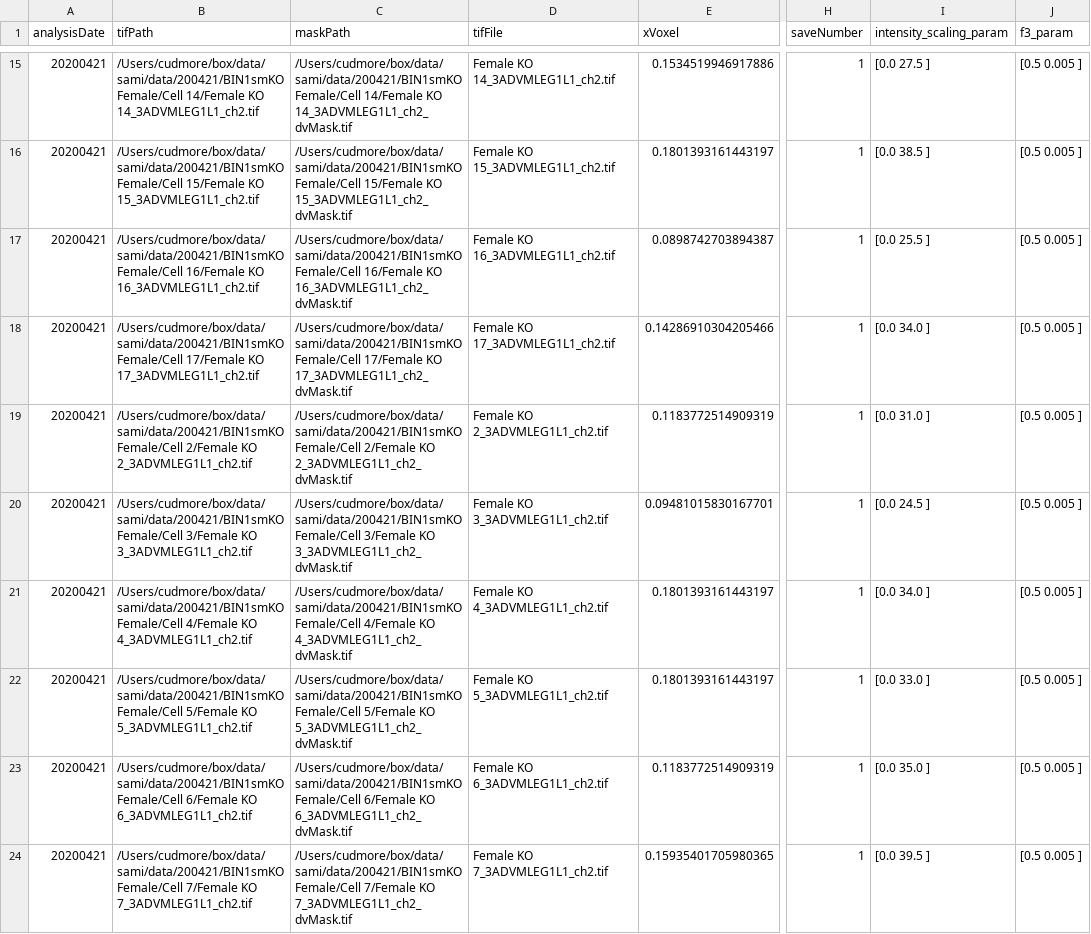
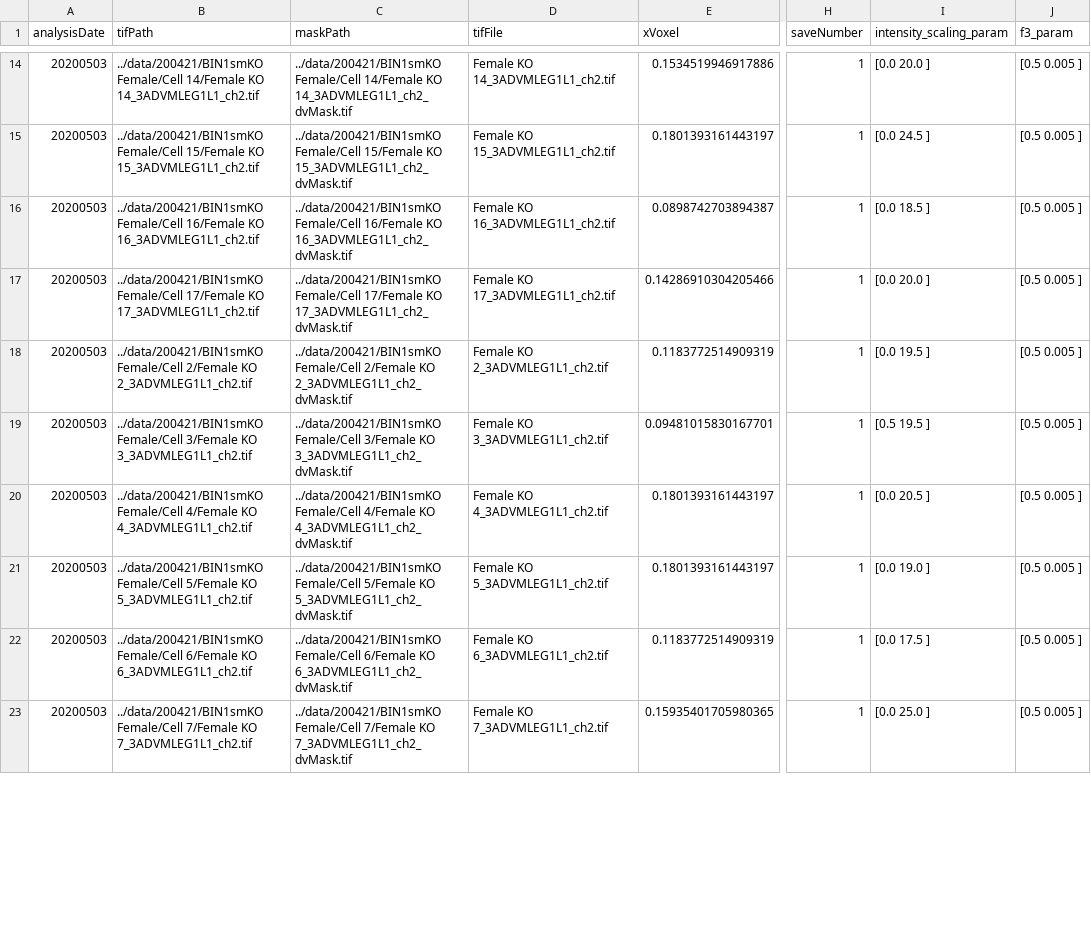
Before and after one commit to cudmore/smMicrotubule, a CSV file: analysis/ko-female_batch_results.csv, drawn as a sheet; only a part is shown, gaps mark what is left out; addresses are those after the commit; the diff covers the shown part only; the diff names each change by its address in the sheet, - before the commit and + after, or states it on an @@ line.

```diff
--- a/analysis/ko-female_batch_results.csv
+++ b/analysis/ko-female_batch_results.csv
-A14:A23 (analysisDate): 20200421
+A14:A23 (analysisDate): 20200503
-B14 (tifPath): /Users/cudmore/box/data/sami/data/200421/BIN1smKO Female/Cell 14/Female…
+B14 (tifPath): ../data/200421/BIN1smKO Female/Cell 14/Female…
-C14 (maskPath): /Users/cudmore/box/data/sami/data/200421/BIN1smKO Female/Cell 14/Female…
+C14 (maskPath): ../data/200421/BIN1smKO Female/Cell 14/Female…
-I14 (intensity_scaling_param): [0.0 27.5 ]
+I14 (intensity_scaling_param): [0.0 20.0 ]
-B15 (tifPath): /Users/cudmore/box/data/sami/data/200421/BIN1smKO Female/Cell 15/Female…
+B15 (tifPath): ../data/200421/BIN1smKO Female/Cell 15/Female…
-C15 (maskPath): /Users/cudmore/box/data/sami/data/200421/BIN1smKO Female/Cell 15/Female…
+C15 (maskPath): ../data/200421/BIN1smKO Female/Cell 15/Female…
-I15 (intensity_scaling_param): [0.0 38.5 ]
+I15 (intensity_scaling_param): [0.0 24.5 ]
-B16 (tifPath): /Users/cudmore/box/data/sami/data/200421/BIN1smKO Female/Cell 16/Female…
+B16 (tifPath): ../data/200421/BIN1smKO Female/Cell 16/Female…
-C16 (maskPath): /Users/cudmore/box/data/sami/data/200421/BIN1smKO Female/Cell 16/Female…
+C16 (maskPath): ../data/200421/BIN1smKO Female/Cell 16/Female…
-I16 (intensity_scaling_param): [0.0 25.5 ]
+I16 (intensity_scaling_param): [0.0 18.5 ]
-B17 (tifPath): /Users/cudmore/box/data/sami/data/200421/BIN1smKO Female/Cell 17/Female…
+B17 (tifPath): ../data/200421/BIN1smKO Female/Cell 17/Female…
-C17 (maskPath): /Users/cudmore/box/data/sami/data/200421/BIN1smKO Female/Cell 17/Female…
+C17 (maskPath): ../data/200421/BIN1smKO Female/Cell 17/Female…
-I17 (intensity_scaling_param): [0.0 34.0 ]
+I17 (intensity_scaling_param): [0.0 20.0 ]
-B18 (tifPath): /Users/cudmore/box/data/sami/data/200421/BIN1smKO Female/Cell 2/Female…
+B18 (tifPath): ../data/200421/BIN1smKO Female/Cell 2/Female…
-C18 (maskPath): /Users/cudmore/box/data/sami/data/200421/BIN1smKO Female/Cell 2/Female…
+C18 (maskPath): ../data/200421/BIN1smKO Female/Cell 2/Female…
-I18 (intensity_scaling_param): [0.0 31.0 ]
+I18 (intensity_scaling_param): [0.0 19.5 ]
-B19 (tifPath): /Users/cudmore/box/data/sami/data/200421/BIN1smKO Female/Cell 3/Female…
+B19 (tifPath): ../data/200421/BIN1smKO Female/Cell 3/Female…
-C19 (maskPath): /Users/cudmore/box/data/sami/data/200421/BIN1smKO Female/Cell 3/Female…
+C19 (maskPath): ../data/200421/BIN1smKO Female/Cell 3/Female…
-I19 (intensity_scaling_param): [0.0 24.5 ]
+I19 (intensity_scaling_param): [0.5 19.5 ]
-B20 (tifPath): /Users/cudmore/box/data/sami/data/200421/BIN1smKO Female/Cell 4/Female…
+B20 (tifPath): ../data/200421/BIN1smKO Female/Cell 4/Female…
-C20 (maskPath): /Users/cudmore/box/data/sami/data/200421/BIN1smKO Female/Cell 4/Female…
+C20 (maskPath): ../data/200421/BIN1smKO Female/Cell 4/Female…
-I20 (intensity_scaling_param): [0.0 34.0 ]
+I20 (intensity_scaling_param): [0.0 20.5 ]
-B21 (tifPath): /Users/cudmore/box/data/sami/data/200421/BIN1smKO Female/Cell 5/Female…
+B21 (tifPath): ../data/200421/BIN1smKO Female/Cell 5/Female…
-C21 (maskPath): /Users/cudmore/box/data/sami/data/200421/BIN1smKO Female/Cell 5/Female…
+C21 (maskPath): ../data/200421/BIN1smKO Female/Cell 5/Female…
-I21 (intensity_scaling_param): [0.0 33.0 ]
+I21 (intensity_scaling_param): [0.0 19.0 ]
-B22 (tifPath): /Users/cudmore/box/data/sami/data/200421/BIN1smKO Female/Cell 6/Female…
+B22 (tifPath): ../data/200421/BIN1smKO Female/Cell 6/Female…
-C22 (maskPath): /Users/cudmore/box/data/sami/data/200421/BIN1smKO Female/Cell 6/Female…
+C22 (maskPath): ../data/200421/BIN1smKO Female/Cell 6/Female…
-I22 (intensity_scaling_param): [0.0 35.0 ]
+I22 (intensity_scaling_param): [0.0 17.5 ]
-B23 (tifPath): /Users/cudmore/box/data/sami/data/200421/BIN1smKO Female/Cell 7/Female…
+B23 (tifPath): ../data/200421/BIN1smKO Female/Cell 7/Female…
-C23 (maskPath): /Users/cudmore/box/data/sami/data/200421/BIN1smKO Female/Cell 7/Female…
+C23 (maskPath): ../data/200421/BIN1smKO Female/Cell 7/Female…
-I23 (intensity_scaling_param): [0.0 39.5 ]
+I23 (intensity_scaling_param): [0.0 25.0 ]
```
Also changed, not shown: 1 removed row and 49 edited cells elsewhere in this file, analysis/ko-male_batch_results.csv, analysis/wt-female_batch_results.csv, 18 other files.
